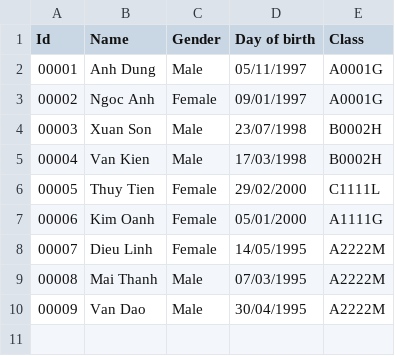
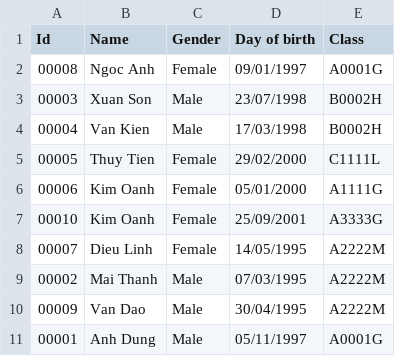
Before and after one commit to anhdungg/A1020I1-Le_Van_Anh_Dung, a CSV file: Module_2/src/bai_tap_them/data/Student.csv, drawn as a sheet.

```diff
--- a/Module_2/src/bai_tap_them/data/Student.csv
+++ b/Module_2/src/bai_tap_them/data/Student.csv
@@ -1,4 +1,3 @@
 Id,Name,Gender,Day of birth,Class
-00001,Anh Dung,Male,05/11/1997,A0001G
-00002,Ngoc Anh,Female,09/01/1997,A0001G
+00008,Ngoc Anh,Female,09/01/1997,A0001G
 00003,Xuan Son,Male,23/07/1998,B0002H
@@ -7,4 +6,6 @@ Id,Name,Gender,Day of birth,Class
 00006,Kim Oanh,Female,05/01/2000,A1111G
+00010,Kim Oanh,Female,25/09/2001,A3333G
 00007,Dieu Linh,Female,14/05/1995,A2222M
-00008,Mai Thanh,Male,07/03/1995,A2222M
+00002,Mai Thanh,Male,07/03/1995,A2222M
 00009,Van Dao,Male,30/04/1995,A2222M
+00001,Anh Dung,Male,05/11/1997,A0001G
```
Also changed, not shown: 4 other files.
